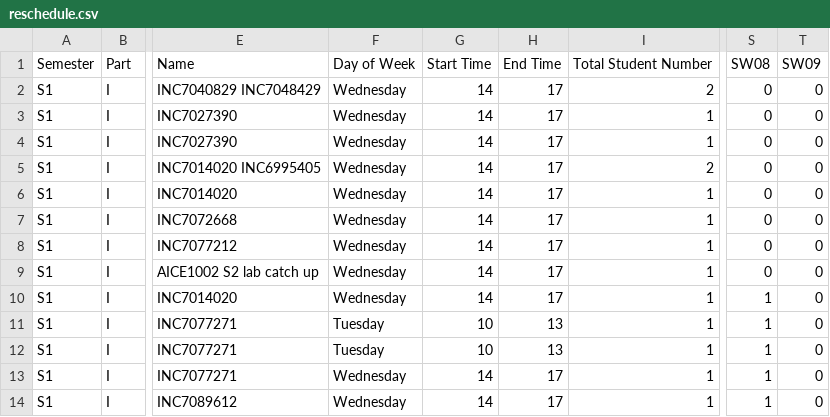
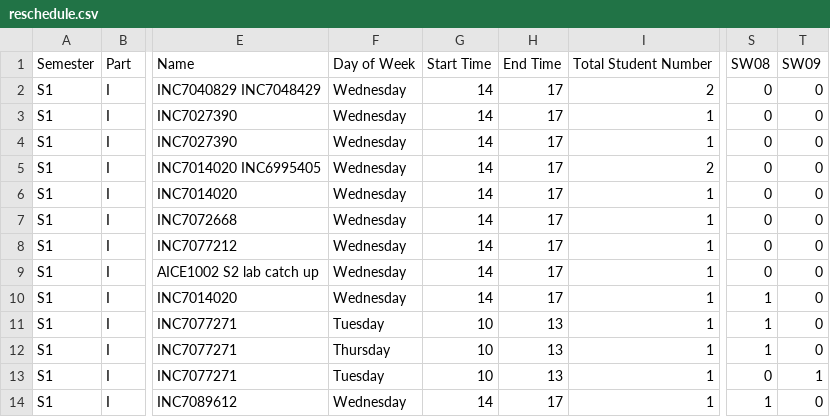
Before and after one commit to Jiawei-Lu/AICEtimetable, a CSV file: reschedule.csv, drawn as a sheet; only a part is shown, gaps mark what is left out; the diff names each change by its address in the sheet, - before the commit and + after, or states it on an @@ line.

Commit message:
Update reschedule.csv

```diff
--- a/reschedule.csv
+++ b/reschedule.csv
-F12: Tuesday
+F12: Thursday
-F13: Wednesday
+F13: Tuesday
-G13: 14
+G13: 10
-H13: 17
+H13: 13
-S13: 1
+S13: 0
-T13: 0
+T13: 1
```
